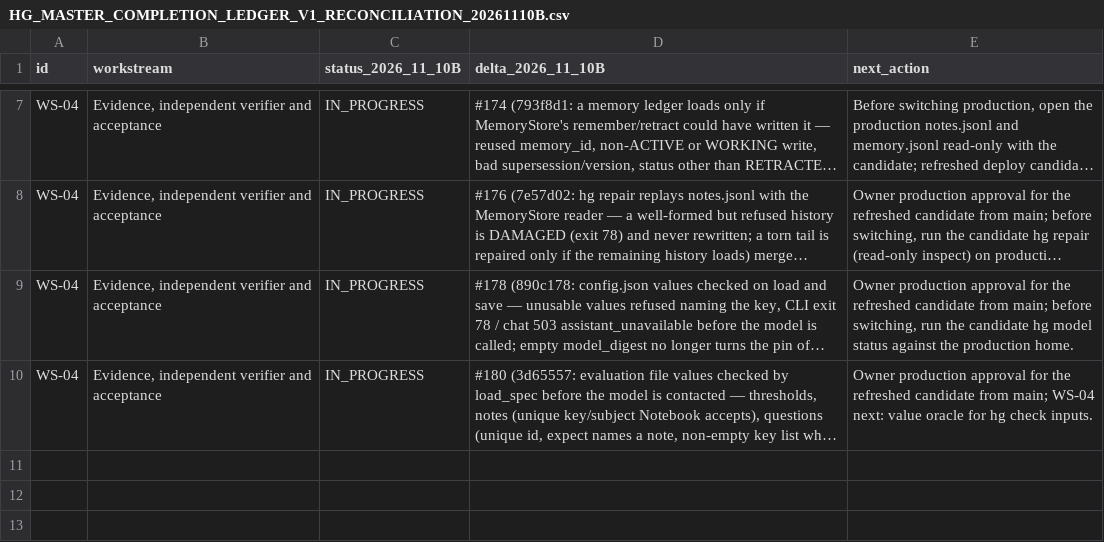
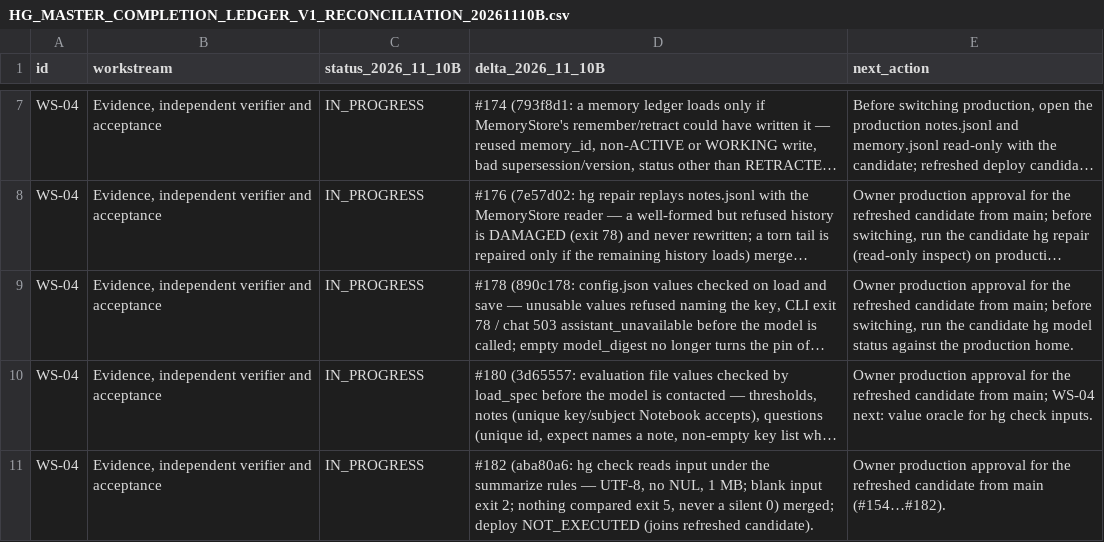
Before and after one commit to OAI-GIANG/HG, a CSV file: docs/governance/HG_MASTER_COMPLETION_LEDGER_V1_RECONCILIATION_20261110B.csv, drawn as a sheet; only a part is shown, gaps mark what is left out; long unchanged cells end in …; the diff names each change by its address in the sheet, - before the commit and + after, or states it on an @@ line.

```diff
--- a/docs/governance/HG_MASTER_COMPLETION_LEDGER_V1_RECONCILIATION_20261110B.csv
+++ b/docs/governance/HG_MASTER_COMPLETION_LEDGER_V1_RECONCILIATION_20261110B.csv
+row 11: WS-04 | Evidence, independent verifier and acceptance | IN_PROGRESS | #182 (aba80a6: hg check reads input under the summarize rules — UTF-8, no NUL, 1 MB; blank input exit 2; nothing compared exit 5, never a silent 0) merged; deploy NOT_EXECUTED (joins refreshed candidate). | Owner production approval for the refreshed candidate from main (#154…#182).
```
Also changed, not shown: 2 other files.
